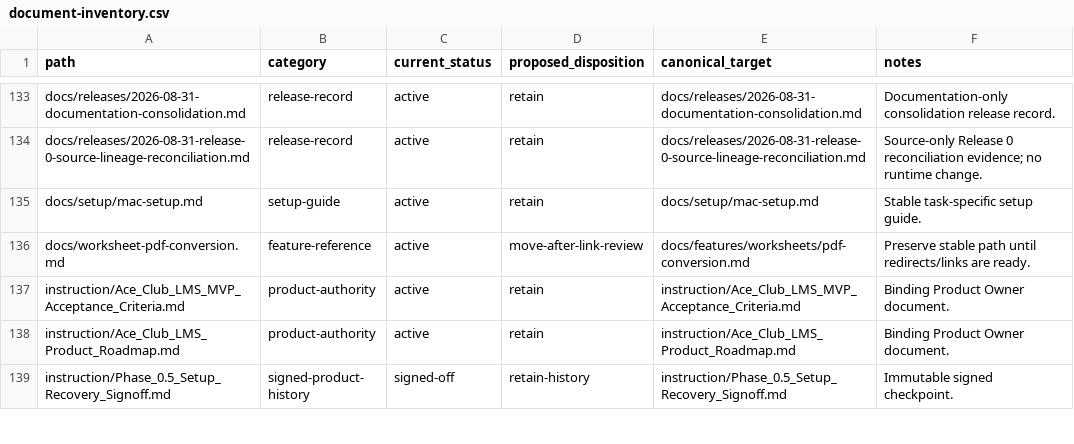
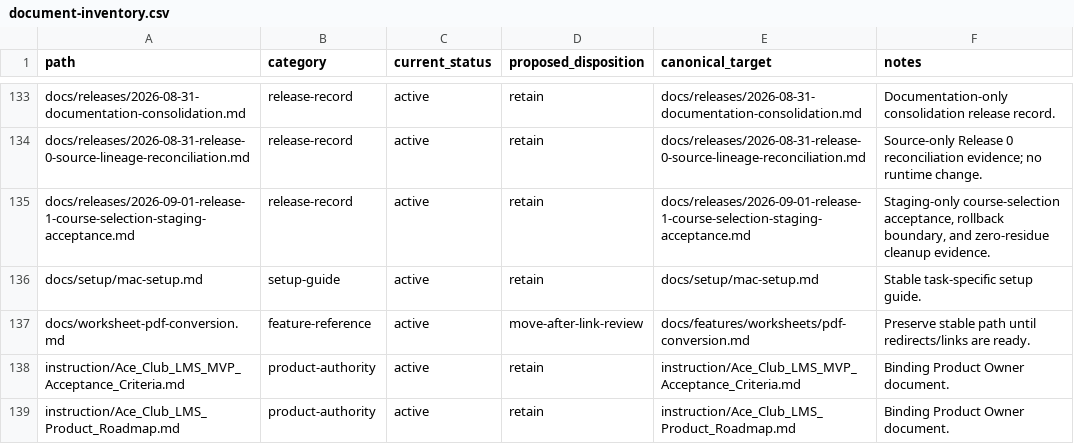
Before and after one commit to theadmitco-tech/ace-club-lms, a CSV file: docs/governance/document-inventory.csv, drawn as a sheet; only a part is shown, gaps mark what is left out; the shorter side is filled out with more unchanged rows.

Commit message:
docs: record release 1 staging acceptance

```diff
--- a/docs/governance/document-inventory.csv
+++ b/docs/governance/document-inventory.csv
@@ -134,2 +134,3 @@
 "docs/releases/2026-08-31-release-0-source-lineage-reconciliation.md","release-record","active","retain","docs/releases/2026-08-31-release-0-source-lineage-reconciliation.md","Source-only Release 0 reconciliation evidence; no runtime change."
+"docs/releases/2026-09-01-release-1-course-selection-staging-acceptance.md","release-record","active","retain","docs/releases/2026-09-01-release-1-course-selection-staging-acceptance.md","Staging-only course-selection acceptance, rollback boundary, and zero-residue cleanup evidence."
 "docs/setup/mac-setup.md","setup-guide","active","retain","docs/setup/mac-setup.md","Stable task-specific setup guide."
```
Also changed, not shown: 3 other files.
